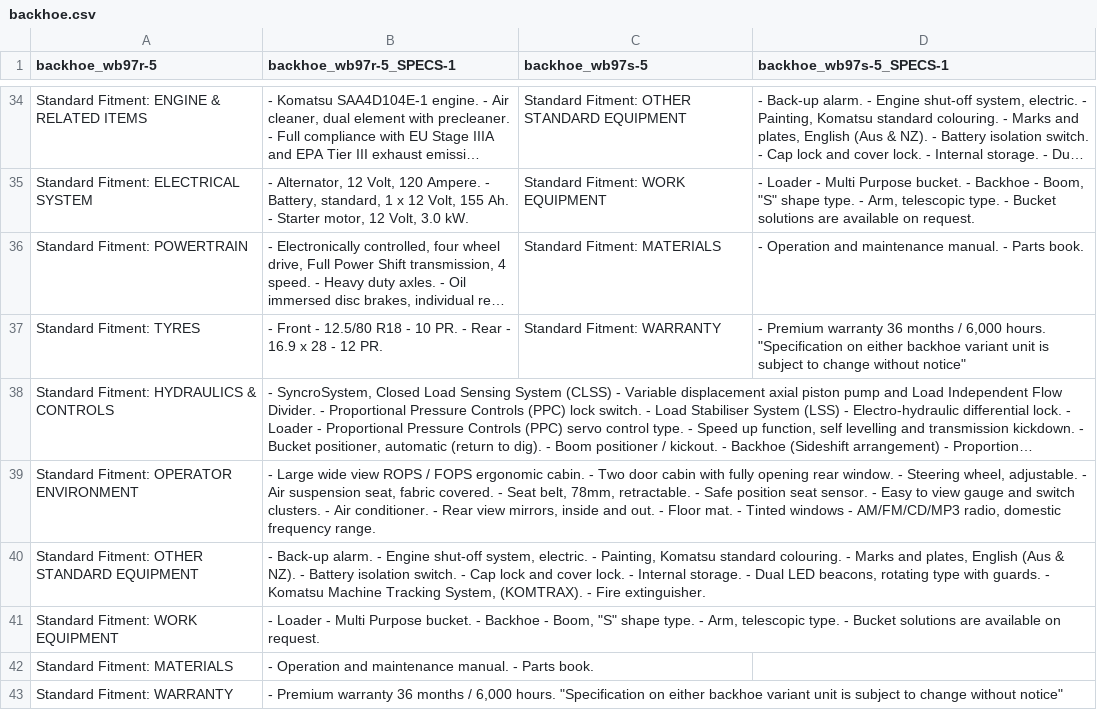
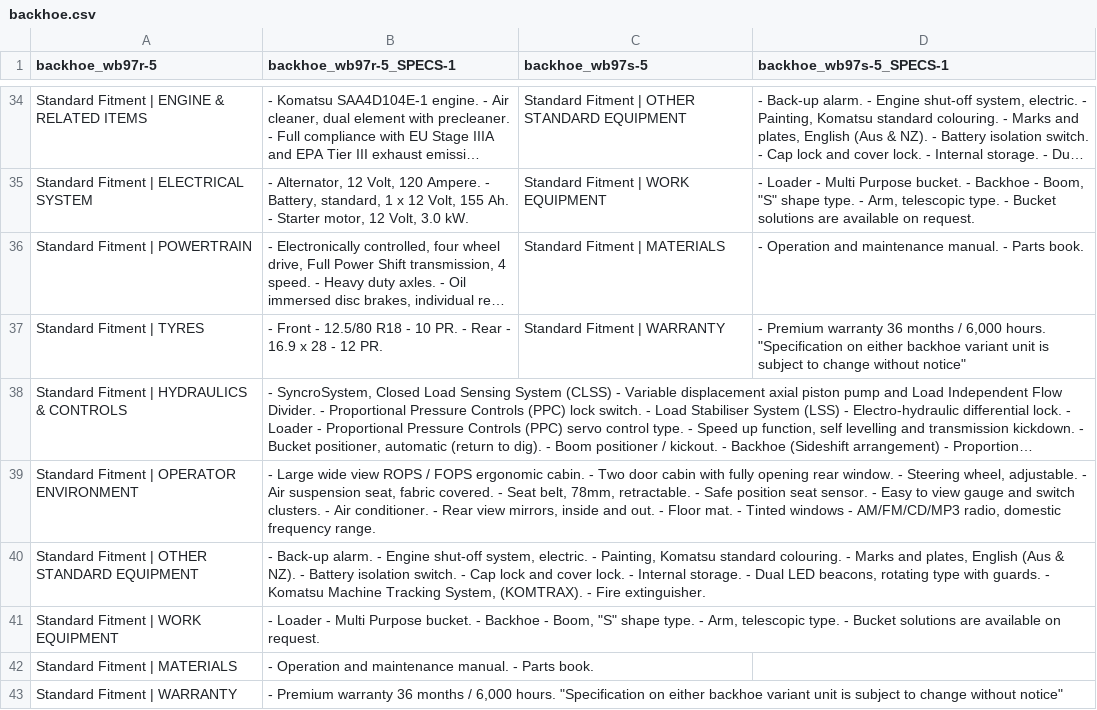
Before and after one commit to ismaildawoodjee/product-catalogue, a CSV file: data/backhoe.csv, drawn as a sheet; only a part is shown, gaps mark what is left out; long unchanged cells end in …; the diff covers the shown part only; the diff names each change by its address in the sheet, - before the commit and + after, or states it on an @@ line.

```diff
--- a/data/backhoe.csv
+++ b/data/backhoe.csv
-A34 (backhoe_wb97r-5): Standard Fitment: ENGINE & RELATED ITEMS
+A34 (backhoe_wb97r-5): Standard Fitment | ENGINE & RELATED ITEMS
-C34 (backhoe_wb97s-5): Standard Fitment: OTHER STANDARD EQUIPMENT
+C34 (backhoe_wb97s-5): Standard Fitment | OTHER STANDARD EQUIPMENT
-A35 (backhoe_wb97r-5): Standard Fitment: ELECTRICAL SYSTEM
+A35 (backhoe_wb97r-5): Standard Fitment | ELECTRICAL SYSTEM
-C35 (backhoe_wb97s-5): Standard Fitment: WORK EQUIPMENT
+C35 (backhoe_wb97s-5): Standard Fitment | WORK EQUIPMENT
-A36 (backhoe_wb97r-5): Standard Fitment: POWERTRAIN
+A36 (backhoe_wb97r-5): Standard Fitment | POWERTRAIN
-C36 (backhoe_wb97s-5): Standard Fitment: MATERIALS
+C36 (backhoe_wb97s-5): Standard Fitment | MATERIALS
-A37 (backhoe_wb97r-5): Standard Fitment: TYRES
+A37 (backhoe_wb97r-5): Standard Fitment | TYRES
-C37 (backhoe_wb97s-5): Standard Fitment: WARRANTY
+C37 (backhoe_wb97s-5): Standard Fitment | WARRANTY
-A38 (backhoe_wb97r-5): Standard Fitment: HYDRAULICS & CONTROLS
+A38 (backhoe_wb97r-5): Standard Fitment | HYDRAULICS & CONTROLS
-A39 (backhoe_wb97r-5): Standard Fitment: OPERATOR ENVIRONMENT
+A39 (backhoe_wb97r-5): Standard Fitment | OPERATOR ENVIRONMENT
-A40 (backhoe_wb97r-5): Standard Fitment: OTHER STANDARD EQUIPMENT
+A40 (backhoe_wb97r-5): Standard Fitment | OTHER STANDARD EQUIPMENT
-A41 (backhoe_wb97r-5): Standard Fitment: WORK EQUIPMENT
+A41 (backhoe_wb97r-5): Standard Fitment | WORK EQUIPMENT
-A42 (backhoe_wb97r-5): Standard Fitment: MATERIALS
+A42 (backhoe_wb97r-5): Standard Fitment | MATERIALS
-A43 (backhoe_wb97r-5): Standard Fitment: WARRANTY
+A43 (backhoe_wb97r-5): Standard Fitment | WARRANTY
```
Also changed, not shown: 64 edited cells elsewhere in this file, data/dozers.csv, data/dump-trucks.csv, 7 other files.
